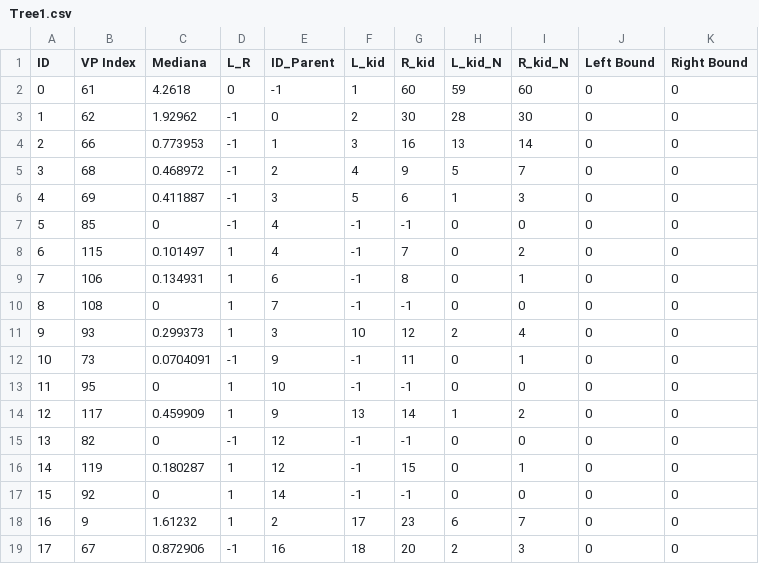
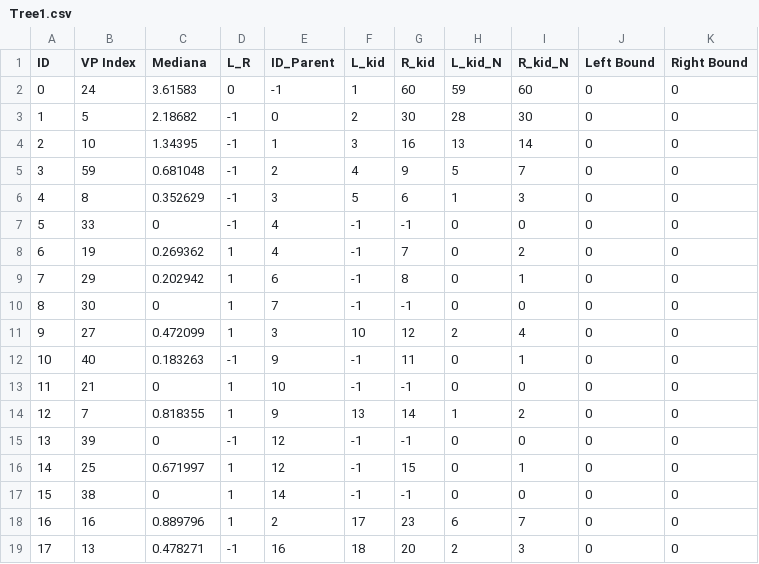
Before and after one commit to Samox1/Data-Mining-EiTI---DBSCAN-VP-TREE-C-, a CSV file: Tree1.csv, drawn as a sheet; only a part is shown; the diff covers the shown part only.

Commit message:
Working on: lets find the BUG in VP_Tree

```diff
--- a/Tree1.csv
+++ b/Tree1.csv
@@ -1,19 +1,19 @@
 ID,VP Index,Mediana,L_R,ID_Parent,L_kid,R_kid,L_kid_N,R_kid_N,Left Bound,Right Bound
-0,61,4.2618,0,-1,1,60,59,60,0,0
-1,62,1.92962,-1,0,2,30,28,30,0,0
-2,66,0.773953,-1,1,3,16,13,14,0,0
-3,68,0.468972,-1,2,4,9,5,7,0,0
-4,69,0.411887,-1,3,5,6,1,3,0,0
-5,85,0,-1,4,-1,-1,0,0,0,0
-6,115,0.101497,1,4,-1,7,0,2,0,0
-7,106,0.134931,1,6,-1,8,0,1,0,0
-8,108,0,1,7,-1,-1,0,0,0,0
-9,93,0.299373,1,3,10,12,2,4,0,0
-10,73,0.0704091,-1,9,-1,11,0,1,0,0
-11,95,0,1,10,-1,-1,0,0,0,0
-12,117,0.459909,1,9,13,14,1,2,0,0
-13,82,0,-1,12,-1,-1,0,0,0,0
-14,119,0.180287,1,12,-1,15,0,1,0,0
-15,92,0,1,14,-1,-1,0,0,0,0
-16,9,1.61232,1,2,17,23,6,7,0,0
-17,67,0.872906,-1,16,18,20,2,3,0,0
+0,24,3.61583,0,-1,1,60,59,60,0,0
+1,5,2.18682,-1,0,2,30,28,30,0,0
+2,10,1.34395,-1,1,3,16,13,14,0,0
+3,59,0.681048,-1,2,4,9,5,7,0,0
+4,8,0.352629,-1,3,5,6,1,3,0,0
+5,33,0,-1,4,-1,-1,0,0,0,0
+6,19,0.269362,1,4,-1,7,0,2,0,0
+7,29,0.202942,1,6,-1,8,0,1,0,0
+8,30,0,1,7,-1,-1,0,0,0,0
+9,27,0.472099,1,3,10,12,2,4,0,0
+10,40,0.183263,-1,9,-1,11,0,1,0,0
+11,21,0,1,10,-1,-1,0,0,0,0
+12,7,0.818355,1,9,13,14,1,2,0,0
+13,39,0,-1,12,-1,-1,0,0,0,0
+14,25,0.671997,1,12,-1,15,0,1,0,0
+15,38,0,1,14,-1,-1,0,0,0,0
+16,16,0.889796,1,2,17,23,6,7,0,0
+17,13,0.478271,-1,16,18,20,2,3,0,0
```
Also changed, not shown: 169 edited cells elsewhere in this file, Tree2.csv, 8 other files.
